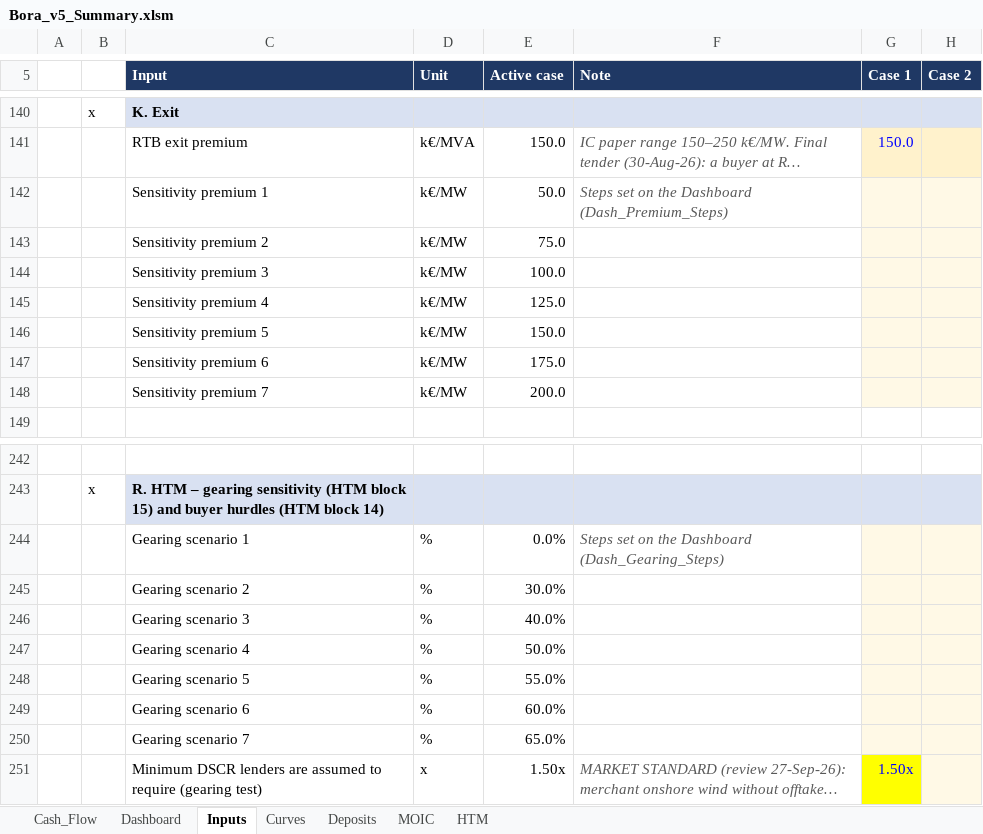
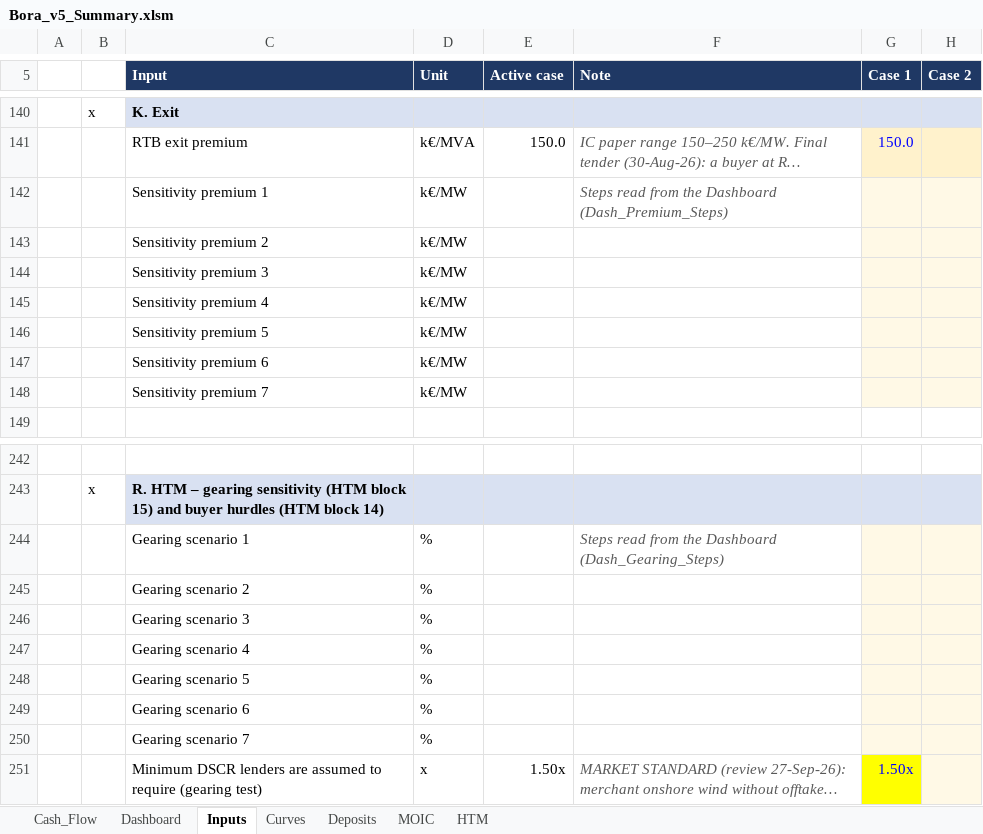
Before and after one commit to ZalanZad/FEP_modeller, an Excel workbook: projects/bora_v5_summary/out/Bora_v5_Summary.xlsm, sheet Inputs, drawn as a sheet; only a part is shown, gaps mark what is left out; long unchanged cells end in …; values as stored, in another font and other column widths than the file's, no borders; the diff names each change by its address in the sheet, - before the commit and + after, or states it on an @@ line.

```diff
--- a/projects/bora_v5_summary/out/Bora_v5_Summary.xlsm (sheet Inputs)
+++ b/projects/bora_v5_summary/out/Bora_v5_Summary.xlsm (sheet Inputs)
-E142 (Active case): 50.0
+E142 (Active case): (empty)
-F142 (Note): Steps set on the Dashboard…
+F142 (Note): Steps read from the Dashboard…
-E143 (Active case): 75.0
+E143 (Active case): (empty)
-E144 (Active case): 100.0
+E144 (Active case): (empty)
-E145 (Active case): 125.0
+E145 (Active case): (empty)
-E146 (Active case): 150.0
+E146 (Active case): (empty)
-E147 (Active case): 175.0
+E147 (Active case): (empty)
-E148 (Active case): 200.0
+E148 (Active case): (empty)
-E244 (Active case): 0.0%
+E244 (Active case): (empty)
-F244 (Note): Steps set on the Dashboard…
+F244 (Note): Steps read from the Dashboard…
-E245 (Active case): 30.0%
+E245 (Active case): (empty)
-E246 (Active case): 40.0%
+E246 (Active case): (empty)
-E247 (Active case): 50.0%
+E247 (Active case): (empty)
-E248 (Active case): 55.0%
+E248 (Active case): (empty)
-E249 (Active case): 60.0%
+E249 (Active case): (empty)
-E250 (Active case): 65.0%
+E250 (Active case): (empty)
```
Also changed, not shown: sheet Dashboard, sheet Cash_Flow, 2 other files.
